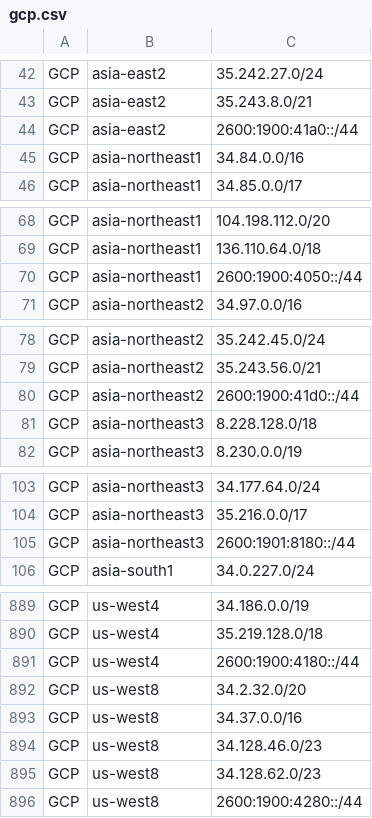
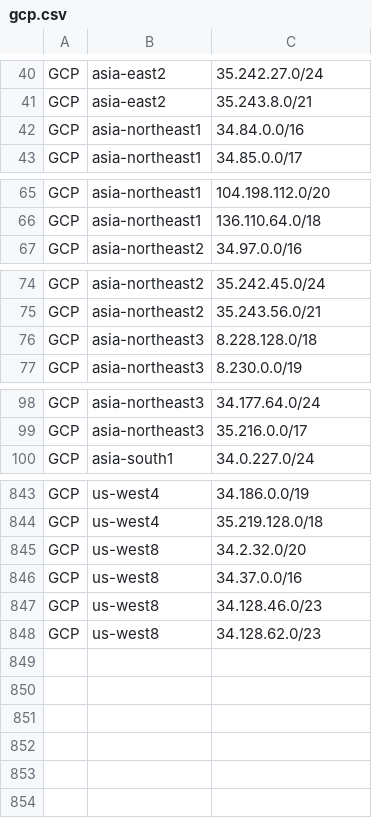
Before and after one commit to buildbuddy-io/buildbuddy, a CSV file: enterprise/server/util/egress/data/gcp.csv, drawn as a sheet; only a part is shown, gaps mark what is left out; the diff covers the shown part only; the diff names each change by its address in the sheet, - before the commit and + after, or states it on an @@ line.

```diff
--- a/enterprise/server/util/egress/data/gcp.csv
+++ b/enterprise/server/util/egress/data/gcp.csv
-row 44: GCP | asia-east2 | 2600:1900:41a0::/44
-row 70: GCP | asia-northeast1 | 2600:1900:4050::/44
-row 80: GCP | asia-northeast2 | 2600:1900:41d0::/44
-row 105: GCP | asia-northeast3 | 2600:1901:8180::/44
-row 891: GCP | us-west4 | 2600:1900:4180::/44
-row 896: GCP | us-west8 | 2600:1900:4280::/44
```
Also changed, not shown: 42 removed rows elsewhere in this file, enterprise/server/util/egress/data/macstadium.csv, 5 other files.
